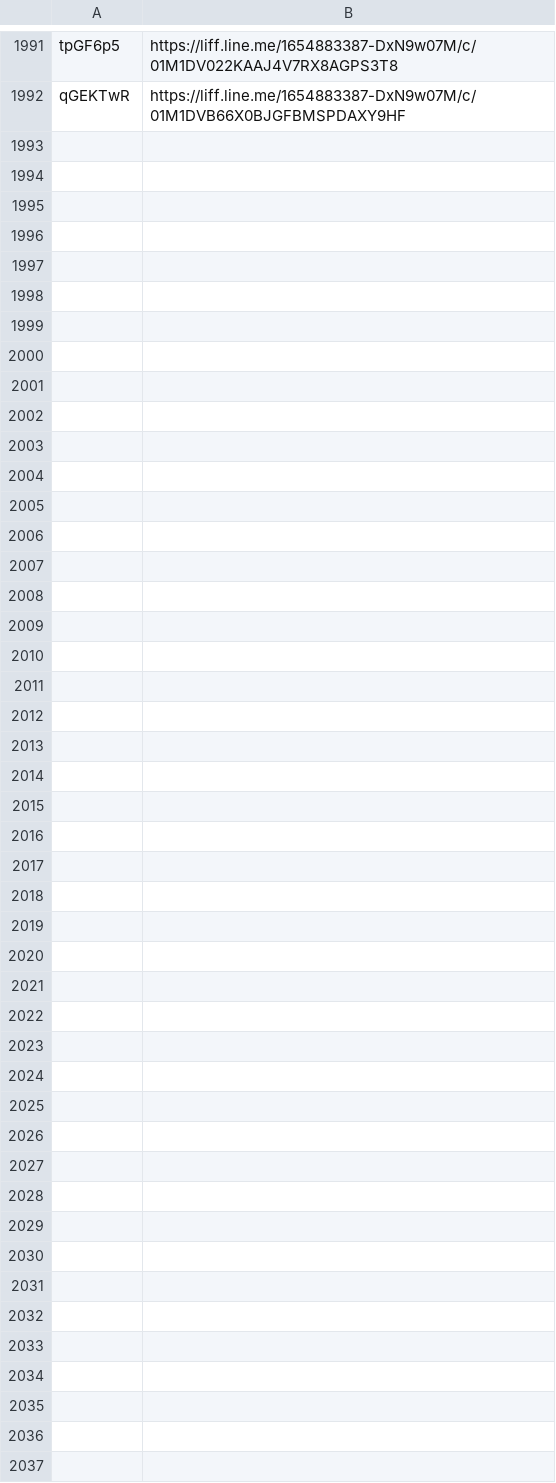
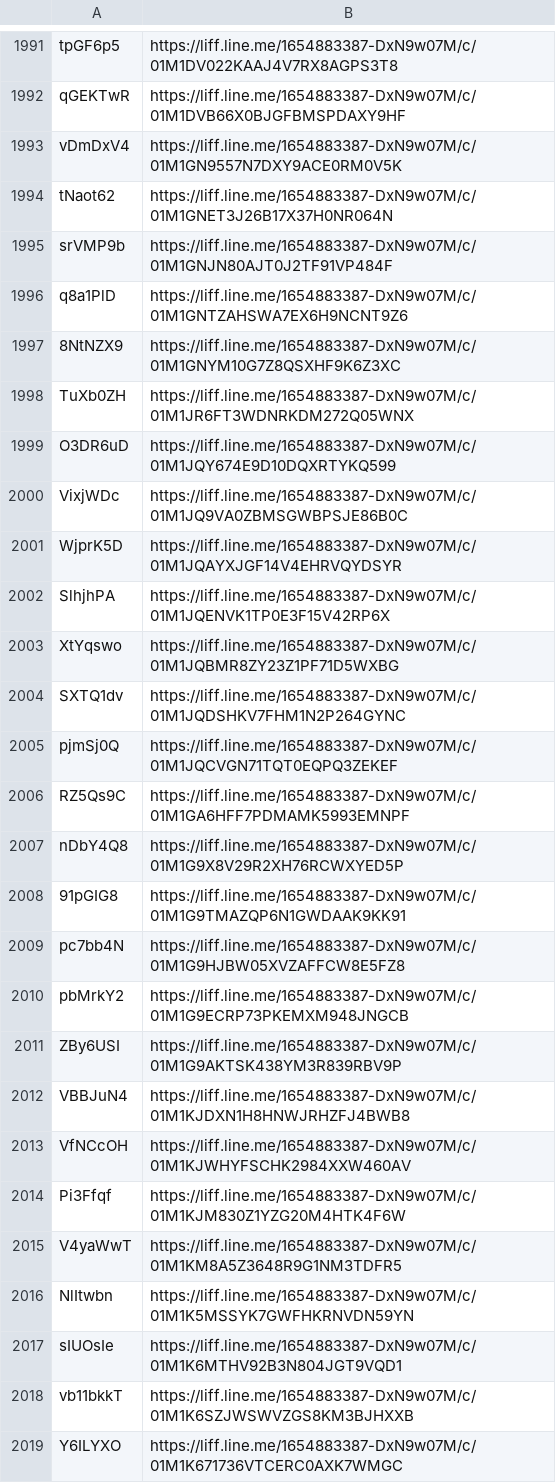
Before and after one commit to wowack7/beybuilder, a TSV file: data/draw/mapping.tsv, drawn as a sheet; only a part is shown, gaps mark what is left out.

Commit message:
chore(draw): 補進桃園台茂、桃園環球A19、義大2館、高雄義享、高雄左營 9/4 這批的抽選連結

```diff
--- a/data/draw/mapping.tsv
+++ b/data/draw/mapping.tsv
@@ -1992 +1992,28 @@ tpGF6p5	https://liff.line.me/1654883387-DxN9w07M/c/01M1DV022KAAJ4V7RX8AGPS3T8
 qGEKTwR	https://liff.line.me/1654883387-DxN9w07M/c/01M1DVB66X0BJGFBMSPDAXY9HF
+vDmDxV4	https://liff.line.me/1654883387-DxN9w07M/c/01M1GN9557N7DXY9ACE0RM0V5K
+tNaot62	https://liff.line.me/1654883387-DxN9w07M/c/01M1GNET3J26B17X37H0NR064N
+srVMP9b	https://liff.line.me/1654883387-DxN9w07M/c/01M1GNJN80AJT0J2TF91VP484F
+q8a1PlD	https://liff.line.me/1654883387-DxN9w07M/c/01M1GNTZAHSWA7EX6H9NCNT9Z6
+8NtNZX9	https://liff.line.me/1654883387-DxN9w07M/c/01M1GNYM10G7Z8QSXHF9K6Z3XC
+TuXb0ZH	https://liff.line.me/1654883387-DxN9w07M/c/01M1JR6FT3WDNRKDM272Q05WNX
+O3DR6uD	https://liff.line.me/1654883387-DxN9w07M/c/01M1JQY674E9D10DQXRTYKQ599
+VixjWDc	https://liff.line.me/1654883387-DxN9w07M/c/01M1JQ9VA0ZBMSGWBPSJE86B0C
+WjprK5D	https://liff.line.me/1654883387-DxN9w07M/c/01M1JQAYXJGF14V4EHRVQYDSYR
+SlhjhPA	https://liff.line.me/1654883387-DxN9w07M/c/01M1JQENVK1TP0E3F15V42RP6X
+XtYqswo	https://liff.line.me/1654883387-DxN9w07M/c/01M1JQBMR8ZY23Z1PF71D5WXBG
+SXTQ1dv	https://liff.line.me/1654883387-DxN9w07M/c/01M1JQDSHKV7FHM1N2P264GYNC
+pjmSj0Q	https://liff.line.me/1654883387-DxN9w07M/c/01M1JQCVGN71TQT0EQPQ3ZEKEF
+RZ5Qs9C	https://liff.line.me/1654883387-DxN9w07M/c/01M1GA6HFF7PDMAMK5993EMNPF
+nDbY4Q8	https://liff.line.me/1654883387-DxN9w07M/c/01M1G9X8V29R2XH76RCWXYED5P
+91pGIG8	https://liff.line.me/1654883387-DxN9w07M/c/01M1G9TMAZQP6N1GWDAAK9KK91
+pc7bb4N	https://liff.line.me/1654883387-DxN9w07M/c/01M1G9HJBW05XVZAFFCW8E5FZ8
+pbMrkY2	https://liff.line.me/1654883387-DxN9w07M/c/01M1G9ECRP73PKEMXM948JNGCB
+ZBy6USI	https://liff.line.me/1654883387-DxN9w07M/c/01M1G9AKTSK438YM3R839RBV9P
+VBBJuN4	https://liff.line.me/1654883387-DxN9w07M/c/01M1KJDXN1H8HNWJRHZFJ4BWB8
+VfNCcOH	https://liff.line.me/1654883387-DxN9w07M/c/01M1KJWHYFSCHK2984XXW460AV
+Pi3Ffqf	https://liff.line.me/1654883387-DxN9w07M/c/01M1KJM830Z1YZG20M4HTK4F6W
+V4yaWwT	https://liff.line.me/1654883387-DxN9w07M/c/01M1KM8A5Z3648R9G1NM3TDFR5
+NlItwbn	https://liff.line.me/1654883387-DxN9w07M/c/01M1K5MSSYK7GWFHKRNVDN59YN
+sIUOsIe	https://liff.line.me/1654883387-DxN9w07M/c/01M1K6MTHV92B3N804JGT9VQD1
+vb11bkkT	https://liff.line.me/1654883387-DxN9w07M/c/01M1K6SZJWSWVZGS8KM3BJHXXB
+Y6ILYXO	https://liff.line.me/1654883387-DxN9w07M/c/01M1K671736VTCERC0AXK7WMGC
```
Also changed, not shown: data/draw/item_seen.tsv, 3 other files.
